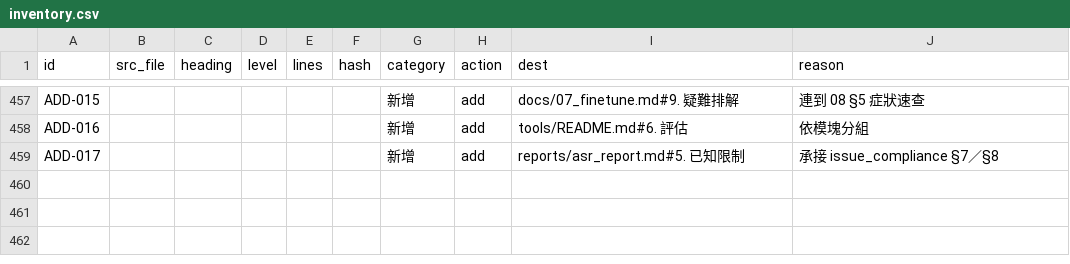
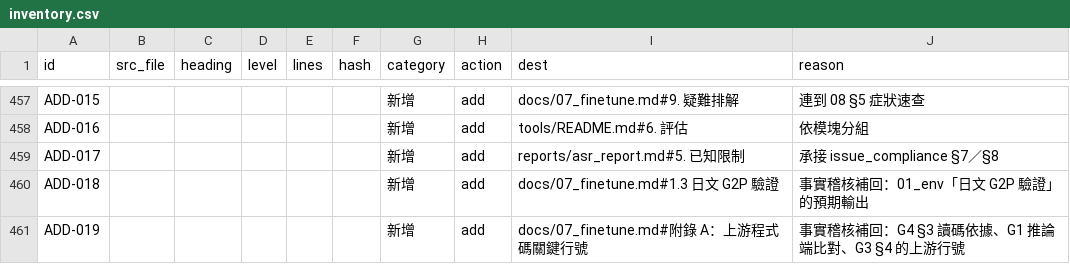
Before and after one commit to Star-Meow/Ryza_voice, a CSV file: .restructure/inventory.csv, drawn as a sheet; only a part is shown, gaps mark what is left out; the diff names each change by its address in the sheet, - before the commit and + after, or states it on an @@ line.

```diff
--- a/.restructure/inventory.csv
+++ b/.restructure/inventory.csv
+row 460: ADD-018 |  |  |  |  |  | 新增 | add | docs/07_finetune.md#1.3 日文 G2P 驗證 | 事實稽核補回：01_env「日文 G2P 驗證」的預期輸出
+row 461: ADD-019 |  |  |  |  |  | 新增 | add | docs/07_finetune.md#附錄 A：上游程式碼關鍵行號 | 事實稽核補回：G4 §3 讀碼依據、G1 推論端比對、G3 §4 的上游行號
```
Also changed, not shown: 5 other files.
